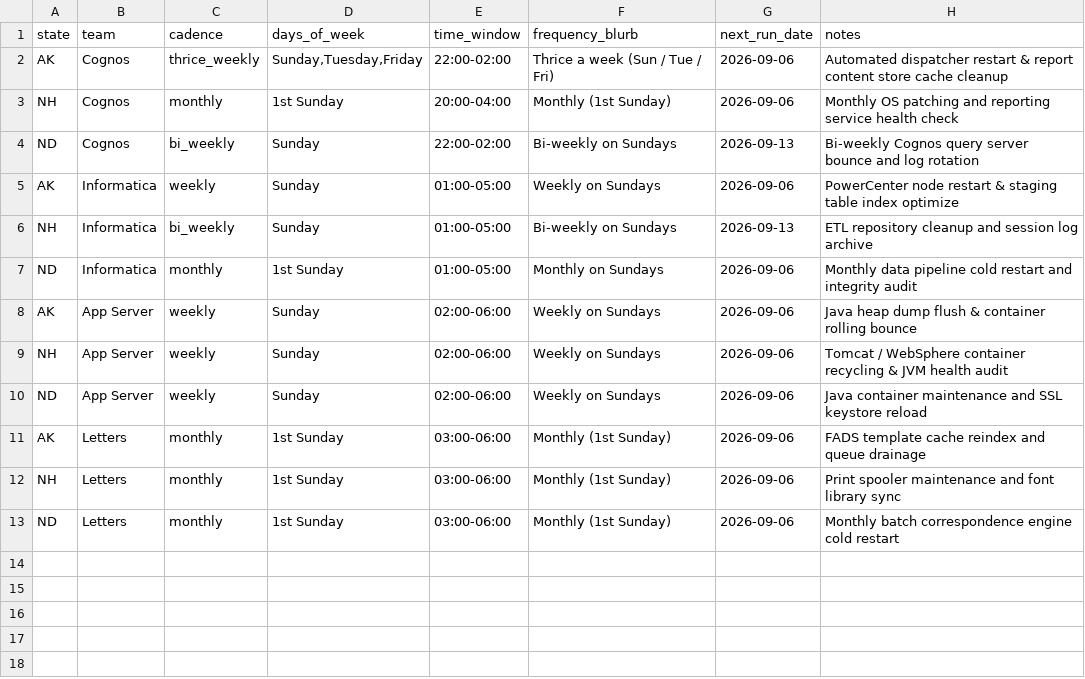
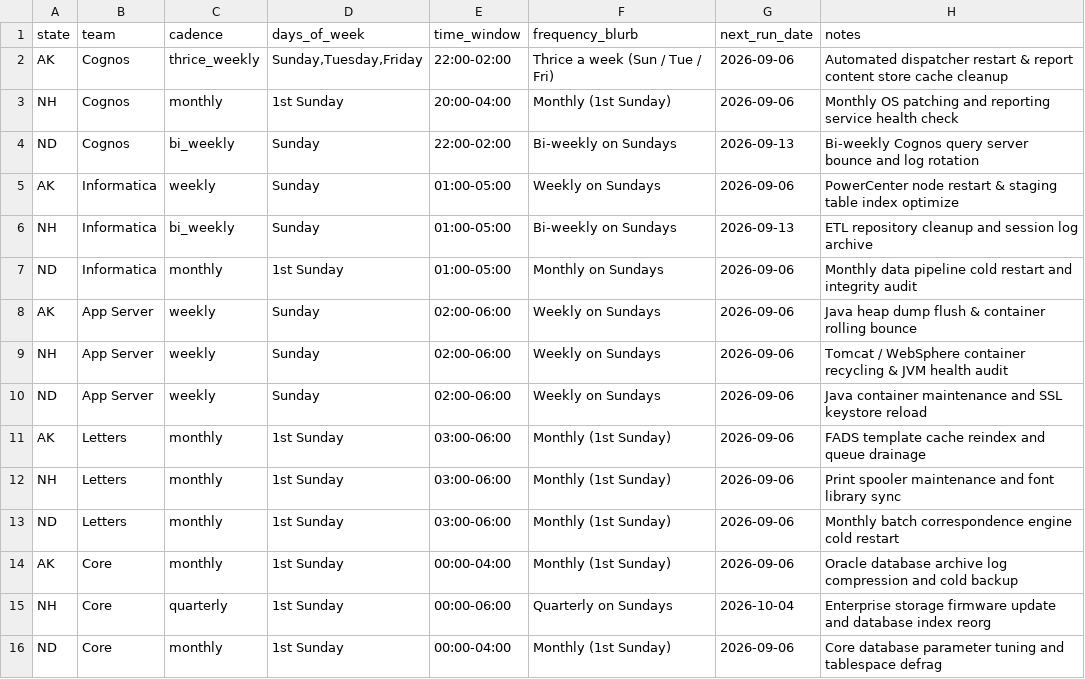
Before and after one commit to dataengineer-irfan/ETS-InfraAlertWatcher, a CSV file: config/maintenance_schedules.csv, drawn as a sheet.

Commit message:
feat: move operational maintenance windows to Overview Cadence view and synchronize team data

```diff
--- a/config/maintenance_schedules.csv
+++ b/config/maintenance_schedules.csv
@@ -13 +13,4 @@ NH,Letters,monthly,1st Sunday,03:00-06:00,Monthly (1st Sunday),2026-09-06,Print
 ND,Letters,monthly,1st Sunday,03:00-06:00,Monthly (1st Sunday),2026-09-06,Monthly batch correspondence engine cold restart
+AK,Core,monthly,1st Sunday,00:00-04:00,Monthly (1st Sunday),2026-09-06,Oracle database archive log compression and cold backup
+NH,Core,quarterly,1st Sunday,00:00-06:00,Quarterly on Sundays,2026-10-04,Enterprise storage firmware update and database index reorg
+ND,Core,monthly,1st Sunday,00:00-04:00,Monthly (1st Sunday),2026-09-06,Core database parameter tuning and tablespace defrag
```
Also changed, not shown: 2 other files.
